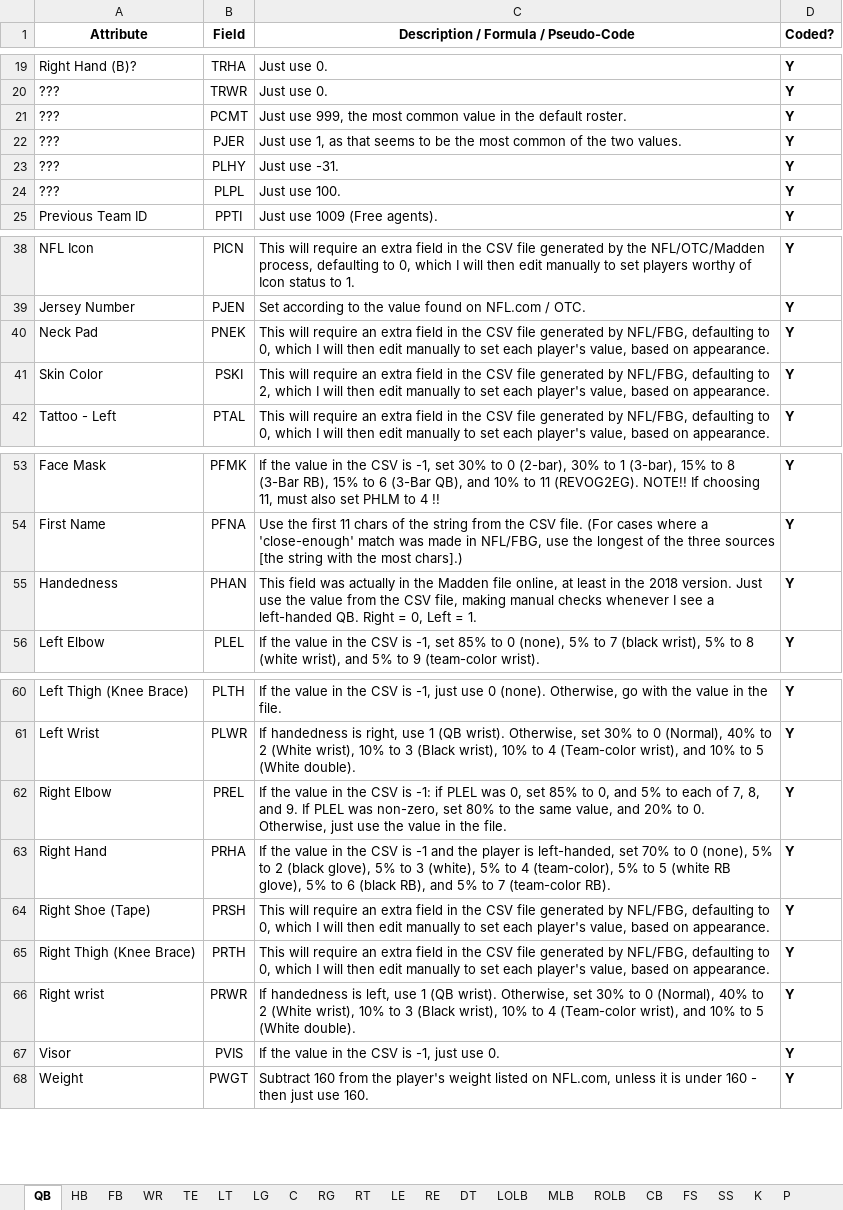
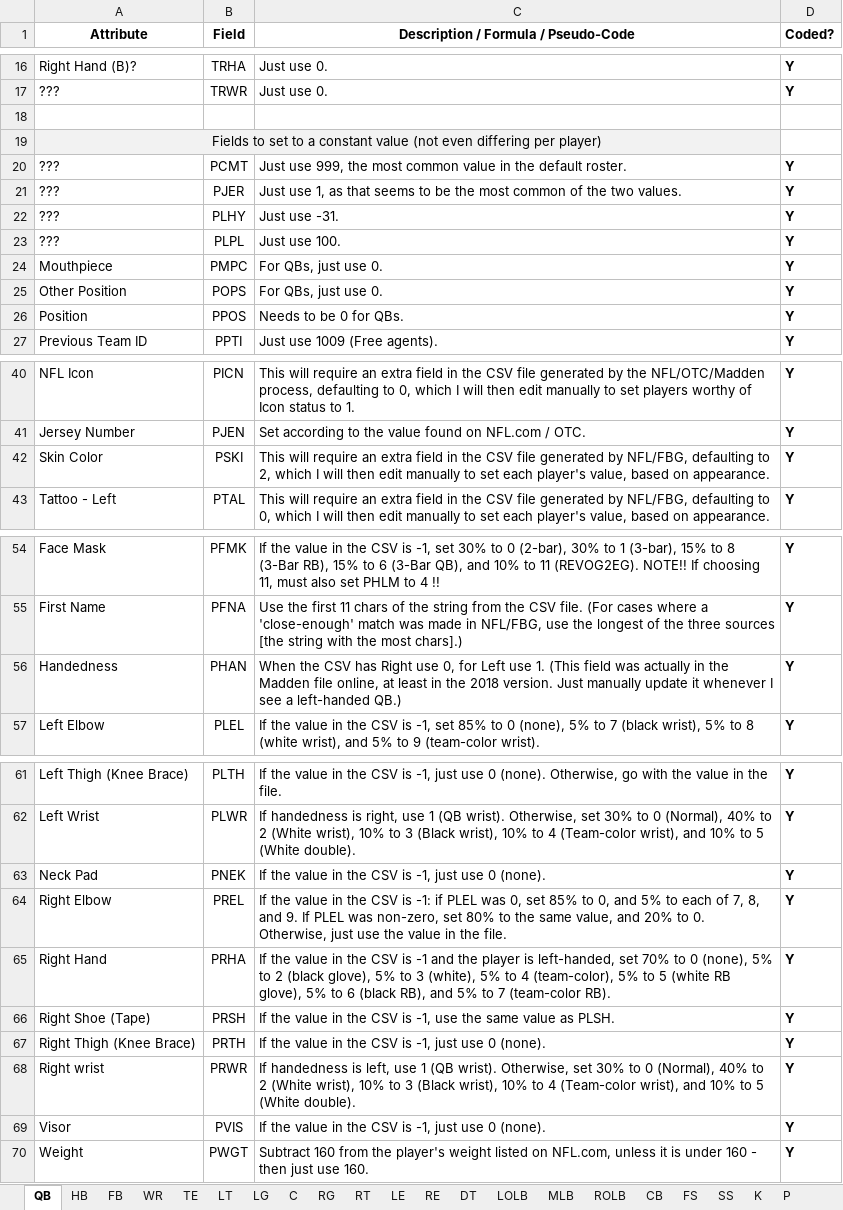
Before and after one commit to matthew-a-spalding/madden_08_updater, an Excel workbook: docs/Methods for Setting Field Values.xlsx, sheet QB, drawn as a sheet; only a part is shown, gaps mark what is left out; values as stored, in another font and other column widths than the file's, no borders; removed rows and columns are numbered as before the commit, all else as after; the diff covers the shown part only; the diff names each change by its address in the sheet, - before the commit and + after, or states it on an @@ line.

Commit message:
Made more minor changes to 'final' 2017 ratings, and made BAKs of it; finished defining the remaining formulae in Methods for Setting Field Values (to use when writing the code to update players at each position in the roster file).

```diff
--- a/docs/Methods for Setting Field Values.xlsx (sheet QB)
+++ b/docs/Methods for Setting Field Values.xlsx (sheet QB)
+row 18: (empty)
+row 19: Fields to set to a constant value (not even differing per player)
@@ row 6 moved to row 24: Mouthpiece @@
+row 25: Other Position | POPS | For QBs, just use 0. | Y
@@ row 9 moved to row 26: Position @@
-row 40: Neck Pad | PNEK | This will require an extra field in the CSV file generated by NFL/FBG, defaulting to 0, which I will then edit manually to set each player's value, based on appearance. | Y
-C56: This field was actually in the Madden file online, at least in the 2018 version. Just use the value from the CSV file, making manual checks whenever I see a left-handed QB. Right = 0, Left = 1.
+C56: When the CSV has Right use 0, for Left use 1. (This field was actually in the Madden file online, at least in the 2018 version. Just manually update it whenever I see a left-handed QB.)
+row 63: Neck Pad | PNEK | If the value in the CSV is -1, just use 0 (none). | Y
-C66: This will require an extra field in the CSV file generated by NFL/FBG, defaulting to 0, which I will then edit manually to set each player's value, based on appearance.
+C66: If the value in the CSV is -1, use the same value as PLSH.
-C67: This will require an extra field in the CSV file generated by NFL/FBG, defaulting to 0, which I will then edit manually to set each player's value, based on appearance.
+C67: If the value in the CSV is -1, just use 0 (none).
-C69: …just use 0.
+C69: …just use 0 (none).
```
Also changed, not shown: 1 removed row and 1 edited cell elsewhere in this sheet, sheet P, sheet FB, sheet HB, sheet RE, sheet LG, sheet C, 14 more sheets, docs/Player Fields and Values.xlsx, 2 other files.
